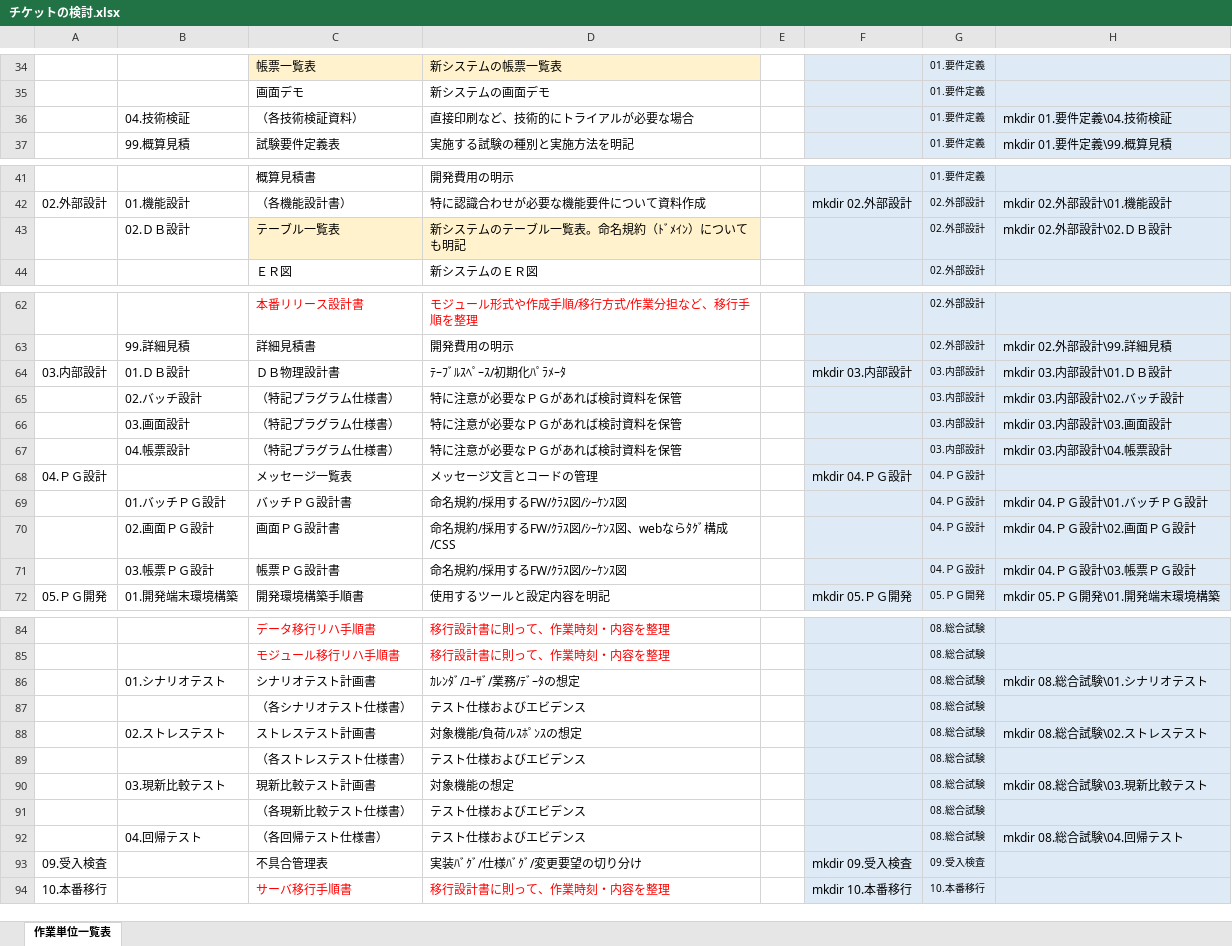
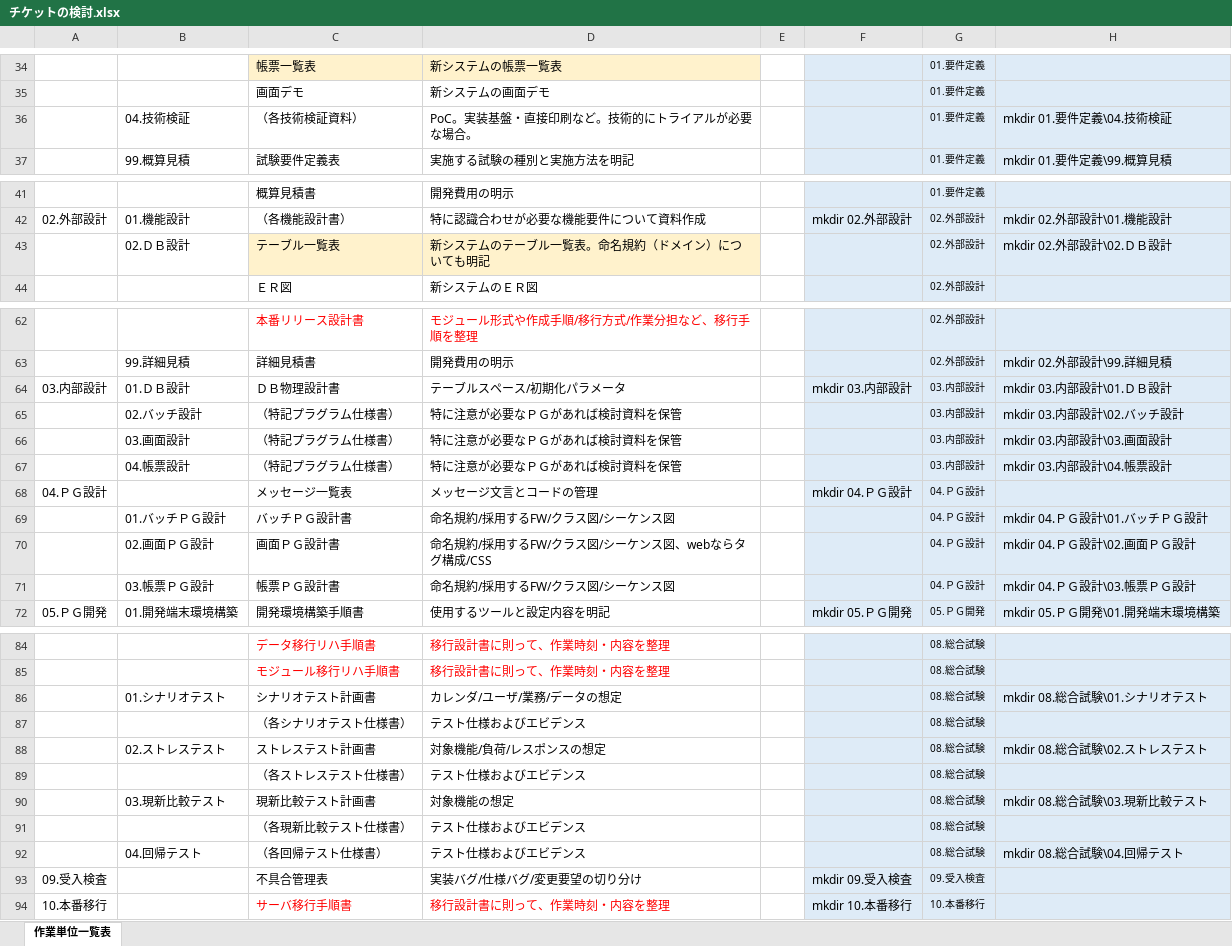
Before and after one commit to emarfkrow/progress_manage, an Excel workbook: チケットの検討.xlsx, sheet 作業単位一覧表, drawn as a sheet; only a part is shown, gaps mark what is left out; values as stored, in another font and other column widths than the file's, no borders; the diff covers the shown part only; the diff names each change by its address in the sheet, - before the commit and + after, or states it on an @@ line.

```diff
--- a/チケットの検討.xlsx (sheet 作業単位一覧表)
+++ b/チケットの検討.xlsx (sheet 作業単位一覧表)
-D36: 直接印刷など、技術的にトライアルが必要な場合
+D36: PoC。実装基盤・直接印刷など。技術的にトライアルが必要な場合。
-D43: 新システムのテーブル一覧表。命名規約（ﾄﾞﾒｲﾝ）についても明記
+D43: 新システムのテーブル一覧表。命名規約（ドメイン）についても明記
-D64: ﾃｰﾌﾞﾙｽﾍﾟｰｽ/初期化ﾊﾟﾗﾒｰﾀ
+D64: テーブルスペース/初期化パラメータ
-D69: 命名規約/採用するFW/ｸﾗｽ図/ｼｰｹﾝｽ図
+D69: 命名規約/採用するFW/クラス図/シーケンス図
-D70: 命名規約/採用するFW/ｸﾗｽ図/ｼｰｹﾝｽ図、webならﾀｸﾞ構成/CSS
+D70: 命名規約/採用するFW/クラス図/シーケンス図、webならタグ構成/CSS
-D71: 命名規約/採用するFW/ｸﾗｽ図/ｼｰｹﾝｽ図
+D71: 命名規約/採用するFW/クラス図/シーケンス図
-D86: ｶﾚﾝﾀﾞ/ﾕｰｻﾞ/業務/ﾃﾞｰﾀの想定
+D86: カレンダ/ユーザ/業務/データの想定
-D88: 対象機能/負荷/ﾚｽﾎﾟﾝｽの想定
+D88: 対象機能/負荷/レスポンスの想定
-D93: 実装ﾊﾞｸﾞ/仕様ﾊﾞｸﾞ/変更要望の切り分け
+D93: 実装バグ/仕様バグ/変更要望の切り分け
```
Also changed, not shown: 1 edited cell elsewhere in this sheet, 2 other files.
